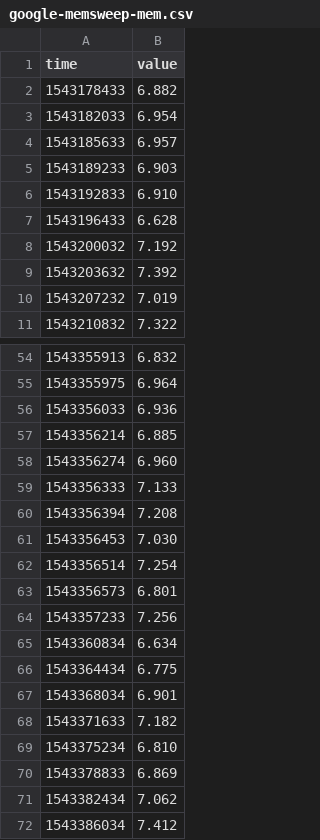
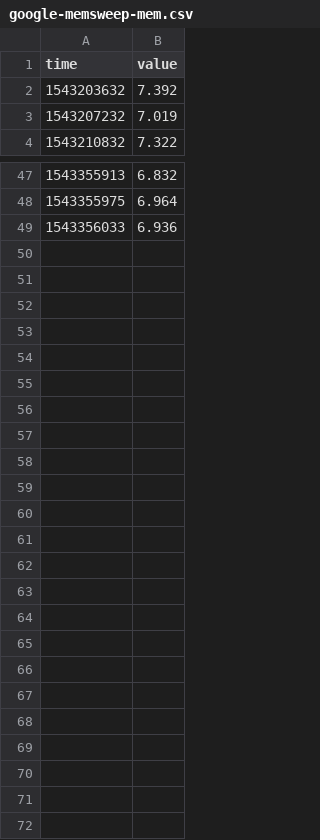
Before and after one commit to shivam-63/CloudComputingAssignment1, a CSV file: google-memsweep-mem.csv, drawn as a sheet; only a part is shown, gaps mark what is left out; the diff names each change by its address in the sheet, - before the commit and + after, or states it on an @@ line.

```diff
--- a/google-memsweep-mem.csv
+++ b/google-memsweep-mem.csv
-row 2: 1543178433 | 6.882
-row 3: 1543182033 | 6.954
-row 4: 1543185633 | 6.957
-row 5: 1543189233 | 6.903
-row 6: 1543192833 | 6.910
-row 7: 1543196433 | 6.628
-row 8: 1543200032 | 7.192
-row 57: 1543356214 | 6.885
-row 58: 1543356274 | 6.960
-row 59: 1543356333 | 7.133
-row 60: 1543356394 | 7.208
-row 61: 1543356453 | 7.030
-row 62: 1543356514 | 7.254
-row 63: 1543356573 | 6.801
-row 64: 1543357233 | 7.256
-row 65: 1543360834 | 6.634
-row 66: 1543364434 | 6.775
-row 67: 1543368034 | 6.901
-row 68: 1543371633 | 7.182
-row 69: 1543375234 | 6.810
-row 70: 1543378833 | 6.869
-row 71: 1543382434 | 7.062
-row 72: 1543386034 | 7.412
```
Also changed, not shown: google-measure-cpu.csv, google-measure-disk-random.csv, 1 other file.
